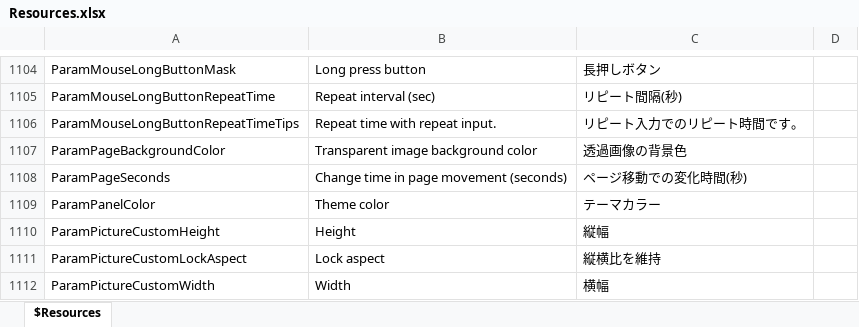
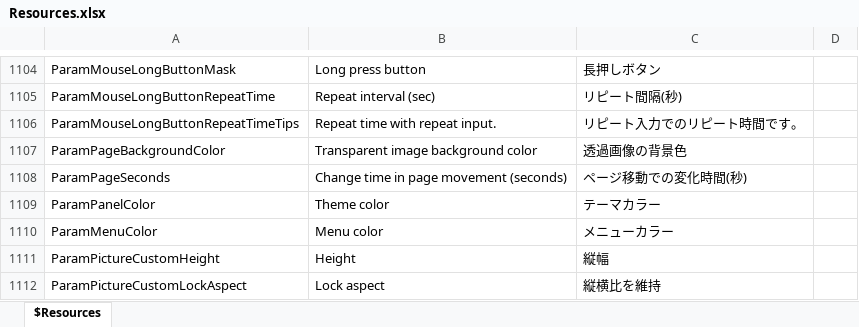
Before and after one commit to karma-sun/neeview, an Excel workbook: Language/Resources.xlsx, sheet $Resources, drawn as a sheet; only a part is shown, gaps mark what is left out; the shorter side is filled out with more unchanged rows; values as stored, in another font and other column widths than the file's, no borders; the diff names each change by its address in the sheet, - before the commit and + after, or states it on an @@ line.

```diff
--- a/Language/Resources.xlsx (sheet $Resources)
+++ b/Language/Resources.xlsx (sheet $Resources)
+row 1110: ParamMenuColor | Menu color | メニューカラー
```
Also changed, not shown: 21 other files.
